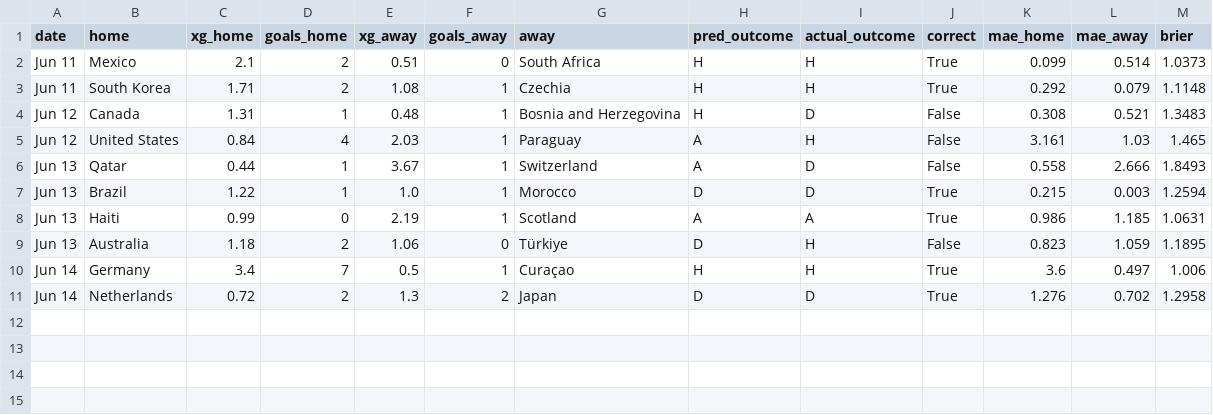
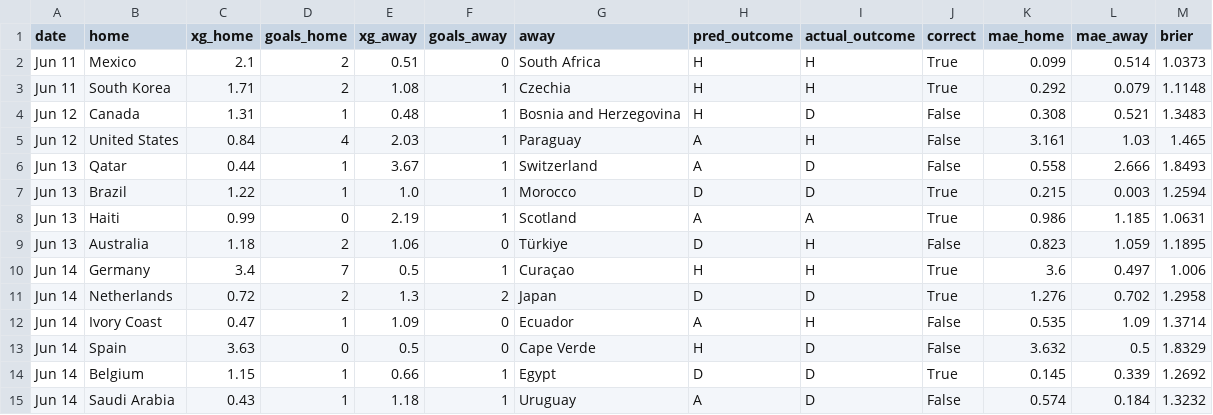
Before and after one commit to leokook/WC2026Predictions, a CSV file: results/model_accuracy.csv, drawn as a sheet; the diff names each change by its address in the sheet, - before the commit and + after, or states it on an @@ line.

Commit message:
Refactor data loading logic and update model parameters

```diff
--- a/results/model_accuracy.csv
+++ b/results/model_accuracy.csv
+row 12: Jun 14 | Ivory Coast | 0.47 | 1 | 1.09 | 0 | Ecuador | A | H | False | 0.535 | 1.09 | 1.3714
+row 13: Jun 14 | Spain | 3.63 | 0 | 0.5 | 0 | Cape Verde | H | D | False | 3.632 | 0.5 | 1.8329
+row 14: Jun 14 | Belgium | 1.15 | 1 | 0.66 | 1 | Egypt | D | D | True | 0.145 | 0.339 | 1.2692
+row 15: Jun 14 | Saudi Arabia | 0.43 | 1 | 1.18 | 1 | Uruguay | A | D | False | 0.574 | 0.184 | 1.3232
```
Also changed, not shown: data/wc2026_results.csv, results/group_stage_predictions.csv, 6 other files.
